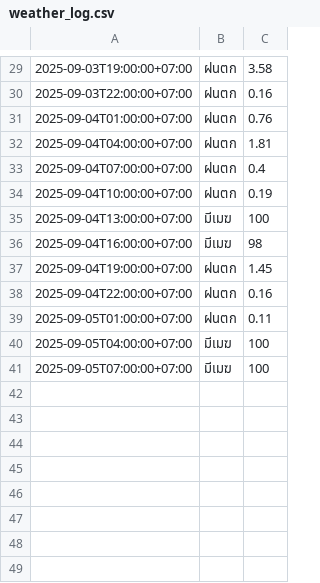
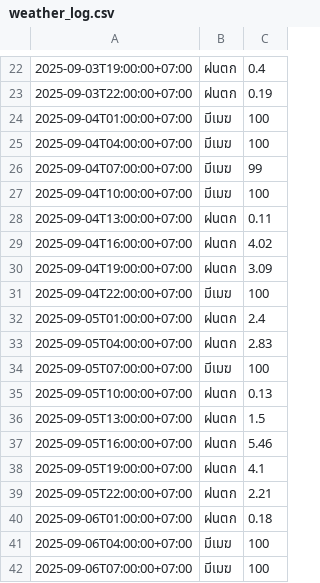
Before and after one commit to wata011/my-water-monitor, a CSV file: weather_log.csv, drawn as a sheet; only a part is shown, gaps mark what is left out; the diff covers the shown part only.

```diff
--- a/weather_log.csv
+++ b/weather_log.csv
@@ -29,13 +22,21 @@
-2025-09-03T19:00:00+07:00,ฝนตก,3.58
-2025-09-03T22:00:00+07:00,ฝนตก,0.16
-2025-09-04T01:00:00+07:00,ฝนตก,0.76
-2025-09-04T04:00:00+07:00,ฝนตก,1.81
-2025-09-04T07:00:00+07:00,ฝนตก,0.4
-2025-09-04T10:00:00+07:00,ฝนตก,0.19
-2025-09-04T13:00:00+07:00,มีเมฆ,100
-2025-09-04T16:00:00+07:00,มีเมฆ,98
-2025-09-04T19:00:00+07:00,ฝนตก,1.45
-2025-09-04T22:00:00+07:00,ฝนตก,0.16
-2025-09-05T01:00:00+07:00,ฝนตก,0.11
-2025-09-05T04:00:00+07:00,มีเมฆ,100
+2025-09-03T19:00:00+07:00,ฝนตก,0.4
+2025-09-03T22:00:00+07:00,ฝนตก,0.19
+2025-09-04T01:00:00+07:00,มีเมฆ,100
+2025-09-04T04:00:00+07:00,มีเมฆ,100
+2025-09-04T07:00:00+07:00,มีเมฆ,99
+2025-09-04T10:00:00+07:00,มีเมฆ,100
+2025-09-04T13:00:00+07:00,ฝนตก,0.11
+2025-09-04T16:00:00+07:00,ฝนตก,4.02
+2025-09-04T19:00:00+07:00,ฝนตก,3.09
+2025-09-04T22:00:00+07:00,มีเมฆ,100
+2025-09-05T01:00:00+07:00,ฝนตก,2.4
+2025-09-05T04:00:00+07:00,ฝนตก,2.83
 2025-09-05T07:00:00+07:00,มีเมฆ,100
+2025-09-05T10:00:00+07:00,ฝนตก,0.13
+2025-09-05T13:00:00+07:00,ฝนตก,1.5
+2025-09-05T16:00:00+07:00,ฝนตก,5.46
+2025-09-05T19:00:00+07:00,ฝนตก,4.1
+2025-09-05T22:00:00+07:00,ฝนตก,2.21
+2025-09-06T01:00:00+07:00,ฝนตก,0.18
+2025-09-06T04:00:00+07:00,มีเมฆ,100
+2025-09-06T07:00:00+07:00,มีเมฆ,100
```
Also changed, not shown: 2 added rows, 9 removed rows and 20 edited cells elsewhere in this file.
